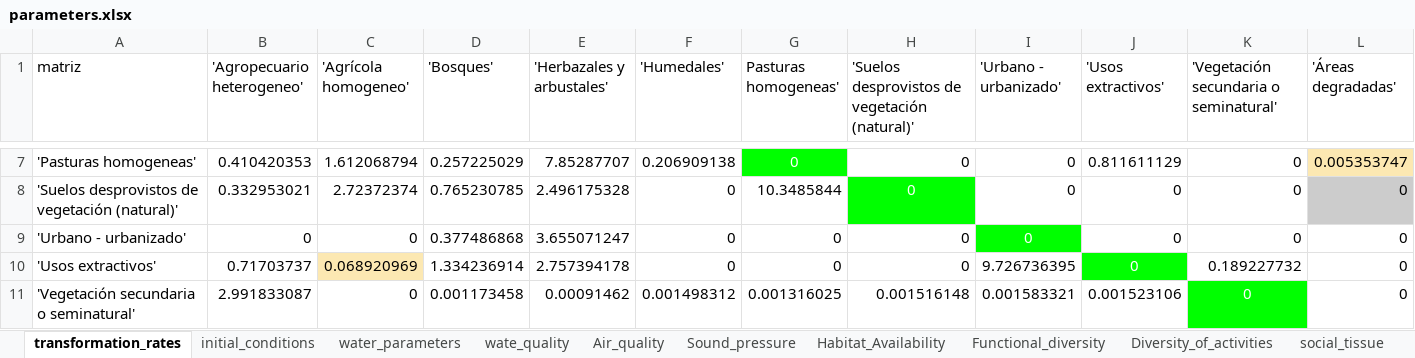
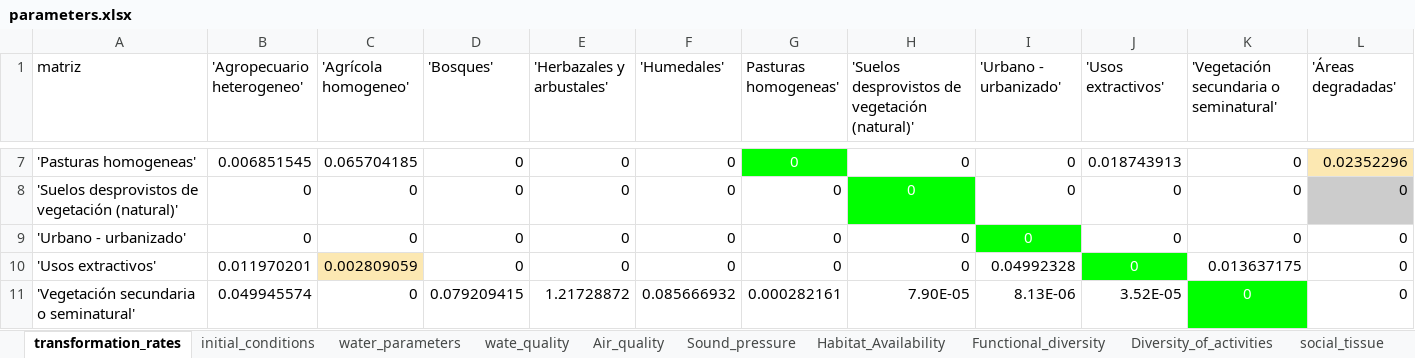
Before and after one commit to PEM-Humboldt/herramienta-resiliencia-simulador, an Excel workbook: condiciones_iniciales/parameters.xlsx, sheet transformation_rates, drawn as a sheet; only a part is shown, gaps mark what is left out; values as stored, in another font and other column widths than the file's, no borders; conditional formats not drawn; the diff covers the shown part only; the diff names each change by its address in the sheet, - before the commit and + after, or states it on an @@ line.

Commit message:
Transformation time series added

```diff
--- a/condiciones_iniciales/parameters.xlsx (sheet transformation_rates)
+++ b/condiciones_iniciales/parameters.xlsx (sheet transformation_rates)
-B7 ('Agropecuario heterogeneo'): 0.410420353
+B7 ('Agropecuario heterogeneo'): 0.006851545
-C7 ('Agrícola homogeneo'): 1.612068794
+C7 ('Agrícola homogeneo'): 0.065704185
-D7 ('Bosques'): 0.257225029
+D7 ('Bosques'): 0
-E7 ('Herbazales y arbustales'): 7.85287707
+E7 ('Herbazales y arbustales'): 0
-F7 ('Humedales'): 0.206909138
+F7 ('Humedales'): 0
-J7 ('Usos extractivos'): 0.811611129
+J7 ('Usos extractivos'): 0.018743913
-L7 ('Áreas degradadas'): 0.005353747
+L7 ('Áreas degradadas'): 0.02352296
-B8 ('Agropecuario heterogeneo'): 0.332953021
+B8 ('Agropecuario heterogeneo'): 0
-C8 ('Agrícola homogeneo'): 2.72372374
+C8 ('Agrícola homogeneo'): 0
-D8 ('Bosques'): 0.765230785
+D8 ('Bosques'): 0
-E8 ('Herbazales y arbustales'): 2.496175328
+E8 ('Herbazales y arbustales'): 0
-G8 (Pasturas homogeneas'): 10.3485844
+G8 (Pasturas homogeneas'): 0
-D9 ('Bosques'): 0.377486868
+D9 ('Bosques'): 0
-E9 ('Herbazales y arbustales'): 3.655071247
+E9 ('Herbazales y arbustales'): 0
-B10 ('Agropecuario heterogeneo'): 0.71703737
+B10 ('Agropecuario heterogeneo'): 0.011970201
-C10 ('Agrícola homogeneo'): 0.068920969
+C10 ('Agrícola homogeneo'): 0.002809059
-D10 ('Bosques'): 1.334236914
+D10 ('Bosques'): 0
-E10 ('Herbazales y arbustales'): 2.757394178
+E10 ('Herbazales y arbustales'): 0
-I10 ('Urbano - urbanizado'): 9.726736395
+I10 ('Urbano - urbanizado'): 0.04992328
-K10: 0.189227732
+K10: 0.013637175
-B11 ('Agropecuario heterogeneo'): 2.991833087
+B11 ('Agropecuario heterogeneo'): 0.049945574
-D11 ('Bosques'): 0.001173458
+D11 ('Bosques'): 0.079209415
-E11 ('Herbazales y arbustales'): 0.00091462
+E11 ('Herbazales y arbustales'): 1.21728872
-F11 ('Humedales'): 0.001498312
+F11 ('Humedales'): 0.085666932
-G11 (Pasturas homogeneas'): 0.001316025
+G11 (Pasturas homogeneas'): 0.000282161
-H11: 0.001516148
+H11: 7.90E-05
-I11 ('Urbano - urbanizado'): 0.001583321
+I11 ('Urbano - urbanizado'): 8.13E-06
-J11 ('Usos extractivos'): 0.001523106
+J11 ('Usos extractivos'): 3.52E-05
```
Also changed, not shown: 37 edited cells elsewhere in this sheet, sheet water_parameters, sheet Diversity_of_activities, sheet social_tissue, sheet Common_interes, sheet Air_quality, 1 other file.
